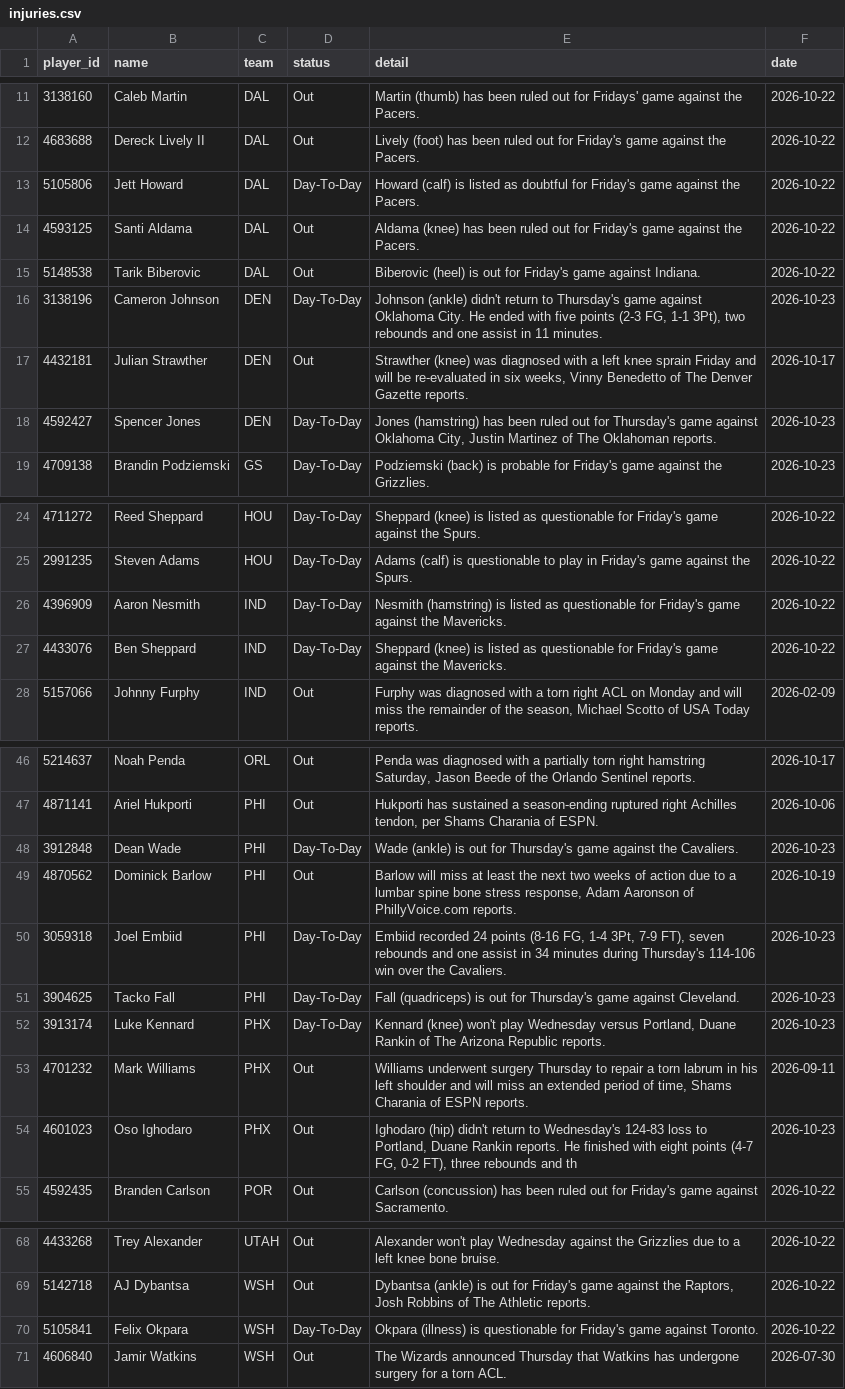
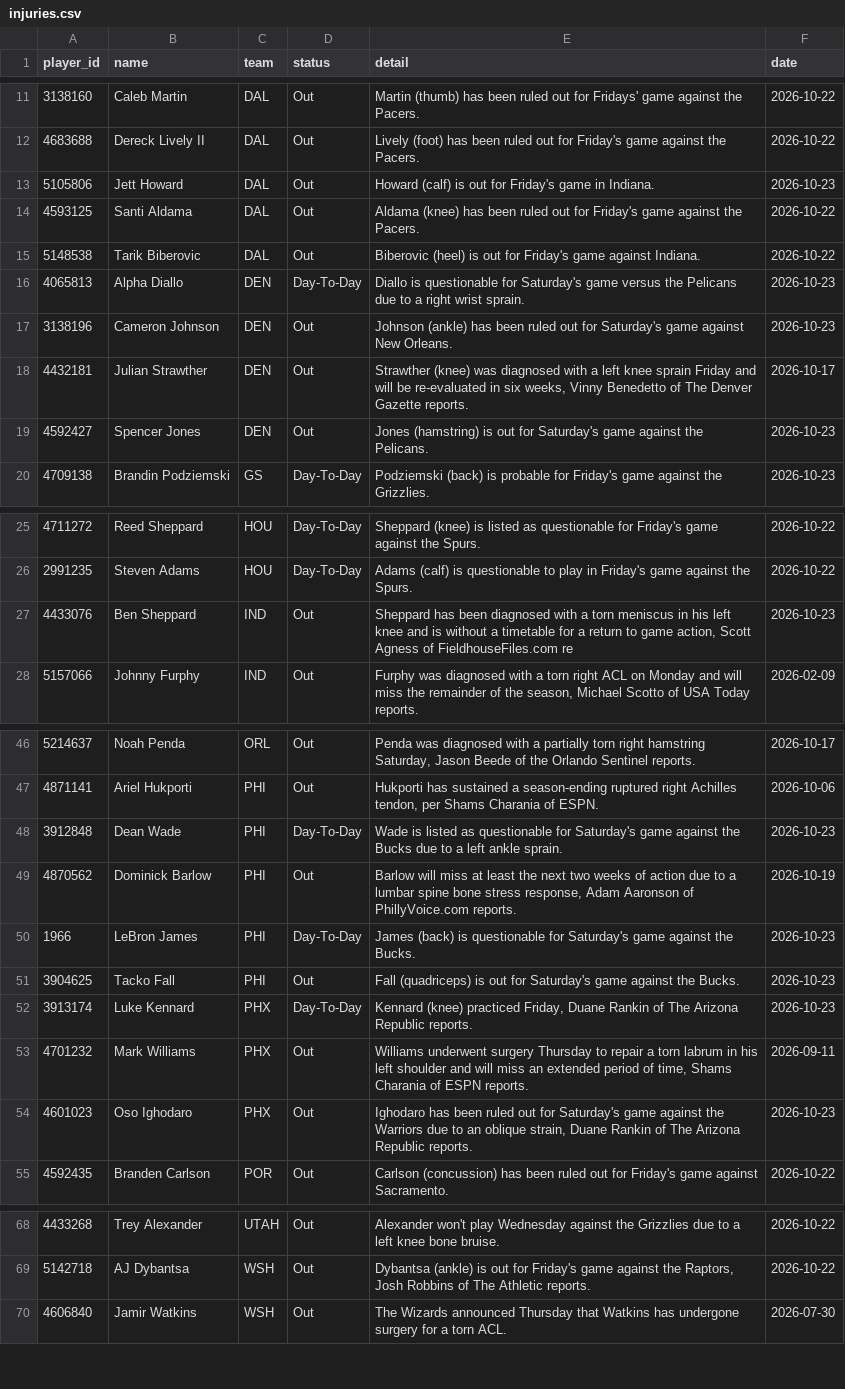
Before and after one commit to tdfarrell/betting-research, a CSV file: data/nba/injuries.csv, drawn as a sheet; only a part is shown, gaps mark what is left out; the diff covers the shown part only.

```diff
--- a/data/nba/injuries.csv
+++ b/data/nba/injuries.csv
@@ -12,8 +12,9 @@ player_id,name,team,status,detail,date
 4683688,Dereck Lively II,DAL,Out,Lively (foot) has been ruled out for Friday's game against the Pacers.,2026-10-22
-5105806,Jett Howard,DAL,Day-To-Day,Howard (calf) is listed as doubtful for Friday's game against the Pacers.,2026-10-22
+5105806,Jett Howard,DAL,Out,Howard (calf) is out for Friday's game in Indiana.,2026-10-23
 4593125,Santi Aldama,DAL,Out,Aldama (knee) has been ruled out for Friday's game against the Pacers.,2026-10-22
 5148538,Tarik Biberovic,DAL,Out,Biberovic (heel) is out for Friday's game against Indiana.,2026-10-22
-3138196,Cameron Johnson,DEN,Day-To-Day,"Johnson (ankle) didn't return to Thursday's game against Oklahoma City. He ended with five points (2-3 FG, 1-1 3Pt), two rebounds and one assist in 11 minutes.",2026-10-23
+4065813,Alpha Diallo,DEN,Day-To-Day,Diallo is questionable for Saturday's game versus the Pelicans due to a right wrist sprain.,2026-10-23
+3138196,Cameron Johnson,DEN,Out,Johnson (ankle) has been ruled out for Saturday's game against New Orleans.,2026-10-23
 4432181,Julian Strawther,DEN,Out,"Strawther (knee) was diagnosed with a left knee sprain Friday and will be re-evaluated in six weeks, Vinny Benedetto of The Denver Gazette reports.",2026-10-17
-4592427,Spencer Jones,DEN,Day-To-Day,"Jones (hamstring) has been ruled out for Thursday's game against Oklahoma City, Justin Martinez of The Oklahoman reports.",2026-10-23
+4592427,Spencer Jones,DEN,Out,Jones (hamstring) is out for Saturday's game against the Pelicans.,2026-10-23
 4709138,Brandin Podziemski,GS,Day-To-Day,Podziemski (back) is probable for Friday's game against the Grizzlies.,2026-10-23
@@ -25,4 +26,3 @@ player_id,name,team,status,detail,date
 2991235,Steven Adams,HOU,Day-To-Day,Adams (calf) is questionable to play in Friday's game against the Spurs.,2026-10-22
-4396909,Aaron Nesmith,IND,Day-To-Day,Nesmith (hamstring) is listed as questionable for Friday's game against the Mavericks.,2026-10-22
-4433076,Ben Sheppard,IND,Day-To-Day,Sheppard (knee) is listed as questionable for Friday's game against the Mavericks.,2026-10-22
+4433076,Ben Sheppard,IND,Out,"Sheppard has been diagnosed with a torn meniscus in his left knee and is without a timetable for a return to game action, Scott Agness of FieldhouseFiles.com re",2026-10-23
 5157066,Johnny Furphy,IND,Out,"Furphy was diagnosed with a torn right ACL on Monday and will miss the remainder of the season, Michael Scotto of USA Today reports.",2026-02-09
@@ -47,9 +47,9 @@ player_id,name,team,status,detail,date
 4871141,Ariel Hukporti,PHI,Out,"Hukporti has sustained a season-ending ruptured right Achilles tendon, per Shams Charania of ESPN.",2026-10-06
-3912848,Dean Wade,PHI,Day-To-Day,Wade (ankle) is out for Thursday's game against the Cavaliers.,2026-10-23
+3912848,Dean Wade,PHI,Day-To-Day,Wade is listed as questionable for Saturday's game against the Bucks due to a left ankle sprain.,2026-10-23
 4870562,Dominick Barlow,PHI,Out,"Barlow will miss at least the next two weeks of action due to a lumbar spine bone stress response, Adam Aaronson of PhillyVoice.com reports.",2026-10-19
-3059318,Joel Embiid,PHI,Day-To-Day,"Embiid recorded 24 points (8-16 FG, 1-4 3Pt, 7-9 FT), seven rebounds and one assist in 34 minutes during Thursday's 114-106 win over the Cavaliers.",2026-10-23
-3904625,Tacko Fall,PHI,Day-To-Day,Fall (quadriceps) is out for Thursday's game against Cleveland.,2026-10-23
-3913174,Luke Kennard,PHX,Day-To-Day,"Kennard (knee) won't play Wednesday versus Portland, Duane Rankin of The Arizona Republic reports.",2026-10-23
+1966,LeBron James,PHI,Day-To-Day,James (back) is questionable for Saturday's game against the Bucks.,2026-10-23
+3904625,Tacko Fall,PHI,Out,Fall (quadriceps) is out for Saturday's game against the Bucks.,2026-10-23
+3913174,Luke Kennard,PHX,Day-To-Day,"Kennard (knee) practiced Friday, Duane Rankin of The Arizona Republic reports.",2026-10-23
 4701232,Mark Williams,PHX,Out,"Williams underwent surgery Thursday to repair a torn labrum in his left shoulder and will miss an extended period of time, Shams Charania of ESPN reports.",2026-09-11
-4601023,Oso Ighodaro,PHX,Out,"Ighodaro (hip) didn't return to Wednesday's 124-83 loss to Portland, Duane Rankin reports. He finished with eight points (4-7 FG, 0-2 FT), three rebounds and th",2026-10-23
+4601023,Oso Ighodaro,PHX,Out,"Ighodaro has been ruled out for Saturday's game against the Warriors due to an oblique strain, Duane Rankin of The Arizona Republic reports.",2026-10-23
 4592435,Branden Carlson,POR,Out,Carlson (concussion) has been ruled out for Friday's game against Sacramento.,2026-10-22
@@ -69,3 +69,2 @@ player_id,name,team,status,detail,date
 5142718,AJ Dybantsa,WSH,Out,"Dybantsa (ankle) is out for Friday's game against the Raptors, Josh Robbins of The Athletic reports.",2026-10-22
-5105841,Felix Okpara,WSH,Day-To-Day,Okpara (illness) is questionable for Friday's game against Toronto.,2026-10-22
 4606840,Jamir Watkins,WSH,Out,The Wizards announced Thursday that Watkins has undergone surgery for a torn ACL.,2026-07-30
```
Also changed, not shown: 3 edited cells elsewhere in this file, data/grades/prop_picks.csv, data/nba/team_games.csv, 45 other files.
